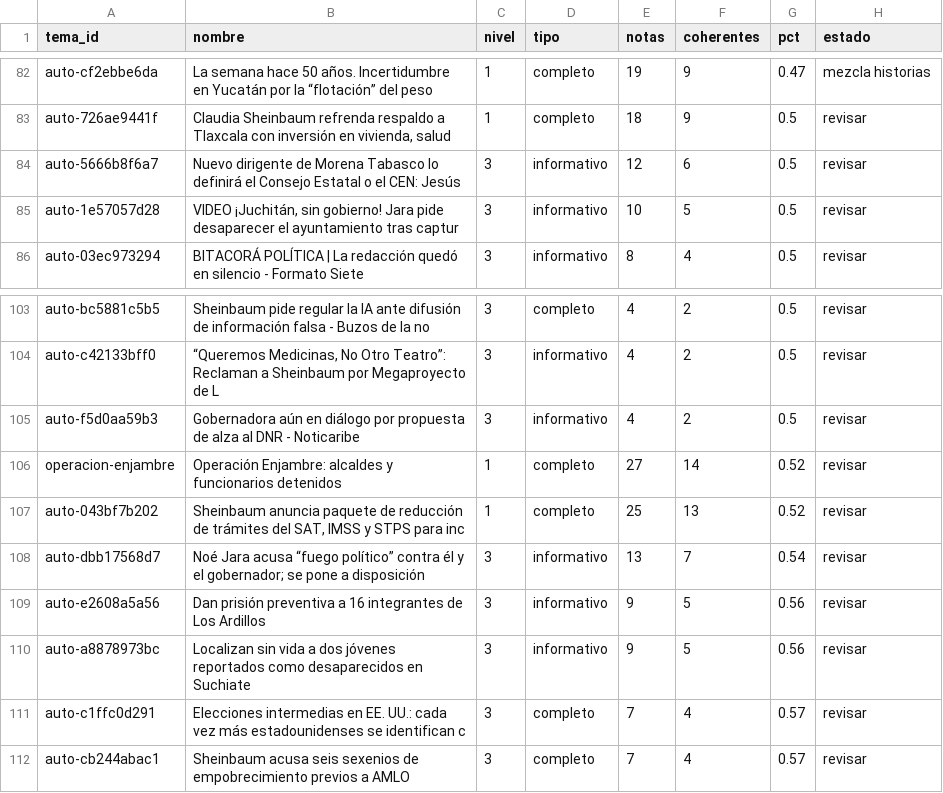
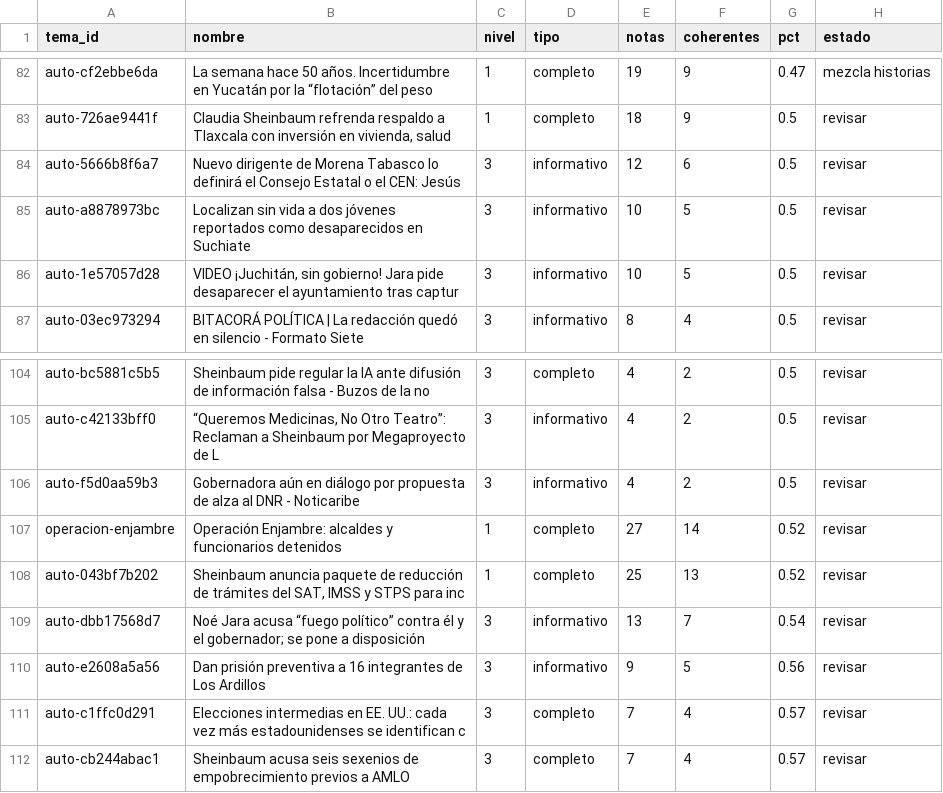
Before and after one commit to OckarLezama/ecosistema-politico, a CSV file: data/auditoria_temas.csv, drawn as a sheet; only a part is shown, gaps mark what is left out; removed rows and columns are numbered as before the commit, all else as after; the diff names each change by its address in the sheet, - before the commit and + after, or states it on an @@ line.

```diff
--- a/data/auditoria_temas.csv
+++ b/data/auditoria_temas.csv
+row 85: auto-a8878973bc | Localizan sin vida a dos jóvenes reportados como desaparecidos en Suchiate | 3 | informativo | 10 | 5 | 0.5 | revisar
-row 110: auto-a8878973bc | Localizan sin vida a dos jóvenes reportados como desaparecidos en Suchiate | 3 | informativo | 9 | 5 | 0.56 | revisar
```
Also changed, not shown: 3 other files.
